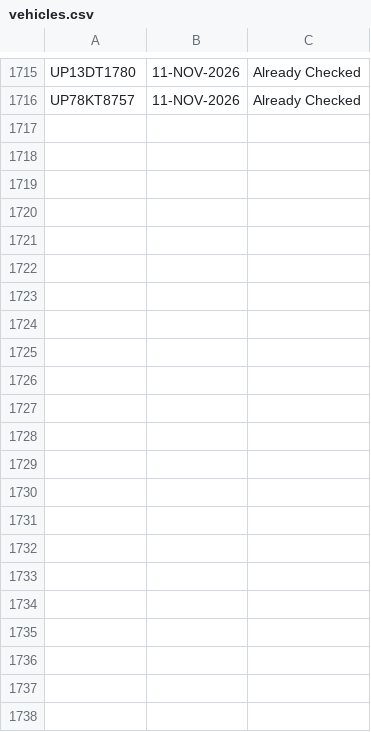
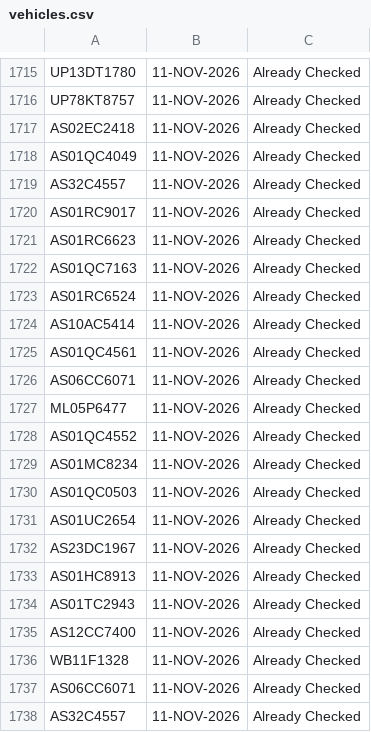
Before and after one commit to Vishal4520/TypeACheck, a CSV file: vehicles.csv, drawn as a sheet; only a part is shown, gaps mark what is left out; the diff names each change by its address in the sheet, - before the commit and + after, or states it on an @@ line.

Commit message:
Update vehicles.csv

```diff
--- a/vehicles.csv
+++ b/vehicles.csv
+row 1717: AS02EC2418 | 11-NOV-2026 | Already Checked
+row 1718: AS01QC4049 | 11-NOV-2026 | Already Checked
+row 1719: AS32C4557 | 11-NOV-2026 | Already Checked
+row 1720: AS01RC9017 | 11-NOV-2026 | Already Checked
+row 1721: AS01RC6623 | 11-NOV-2026 | Already Checked
+row 1722: AS01QC7163 | 11-NOV-2026 | Already Checked
+row 1723: AS01RC6524 | 11-NOV-2026 | Already Checked
+row 1724: AS10AC5414 | 11-NOV-2026 | Already Checked
+row 1725: AS01QC4561 | 11-NOV-2026 | Already Checked
+row 1726: AS06CC6071 | 11-NOV-2026 | Already Checked
+row 1727: ML05P6477 | 11-NOV-2026 | Already Checked
+row 1728: AS01QC4552 | 11-NOV-2026 | Already Checked
+row 1729: AS01MC8234 | 11-NOV-2026 | Already Checked
+row 1730: AS01QC0503 | 11-NOV-2026 | Already Checked
+row 1731: AS01UC2654 | 11-NOV-2026 | Already Checked
+row 1732: AS23DC1967 | 11-NOV-2026 | Already Checked
+row 1733: AS01HC8913 | 11-NOV-2026 | Already Checked
+row 1734: AS01TC2943 | 11-NOV-2026 | Already Checked
+row 1735: AS12CC7400 | 11-NOV-2026 | Already Checked
+row 1736: WB11F1328 | 11-NOV-2026 | Already Checked
+row 1737: AS06CC6071 | 11-NOV-2026 | Already Checked
+row 1738: AS32C4557 | 11-NOV-2026 | Already Checked
```
